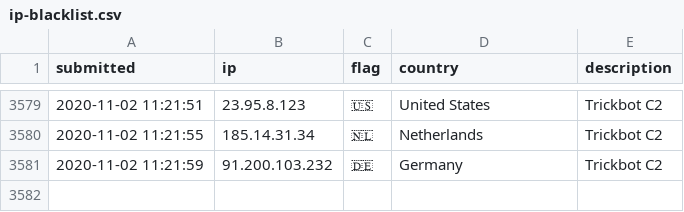
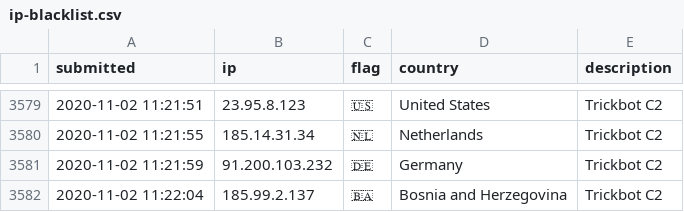
Before and after one commit to l-perrone/IoC, a CSV file: ip-blacklist.csv, drawn as a sheet; only a part is shown, gaps mark what is left out; the diff names each change by its address in the sheet, - before the commit and + after, or states it on an @@ line.

Commit message:
New IoC pushed.

```diff
--- a/ip-blacklist.csv
+++ b/ip-blacklist.csv
+row 3582: 2020-11-02 11:22:04 | 185.99.2.137 | 🇧🇦 | Bosnia and Herzegovina | Trickbot C2
```
